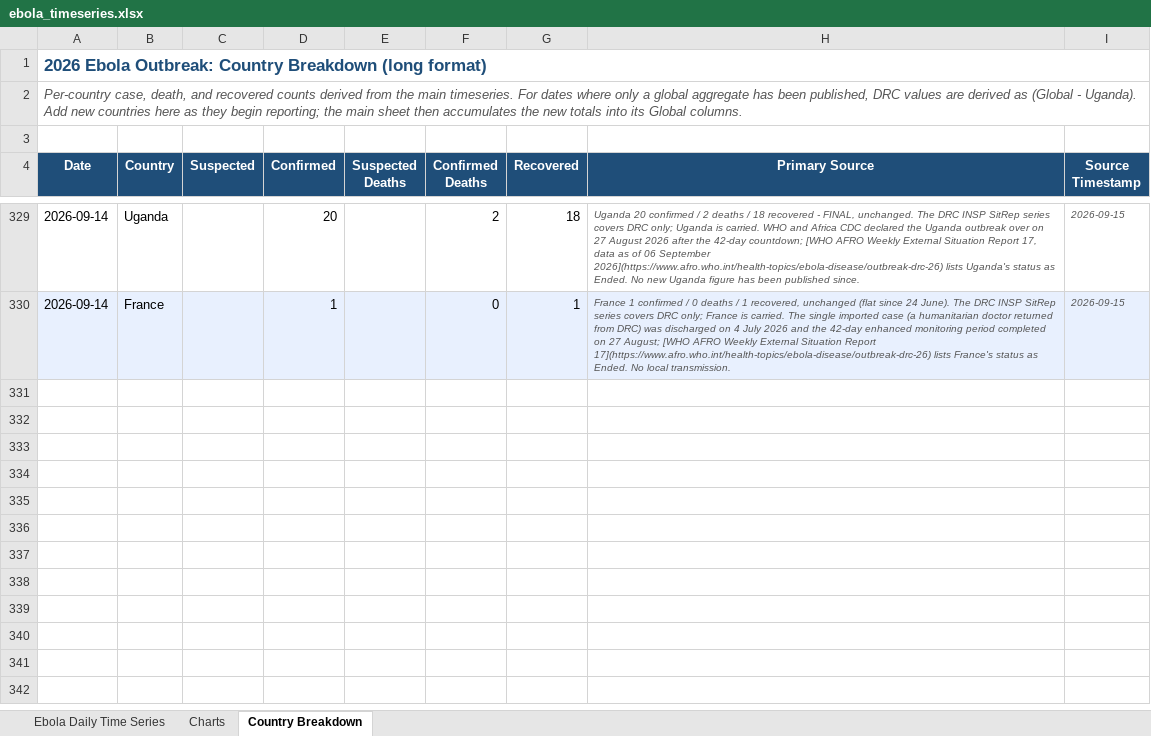
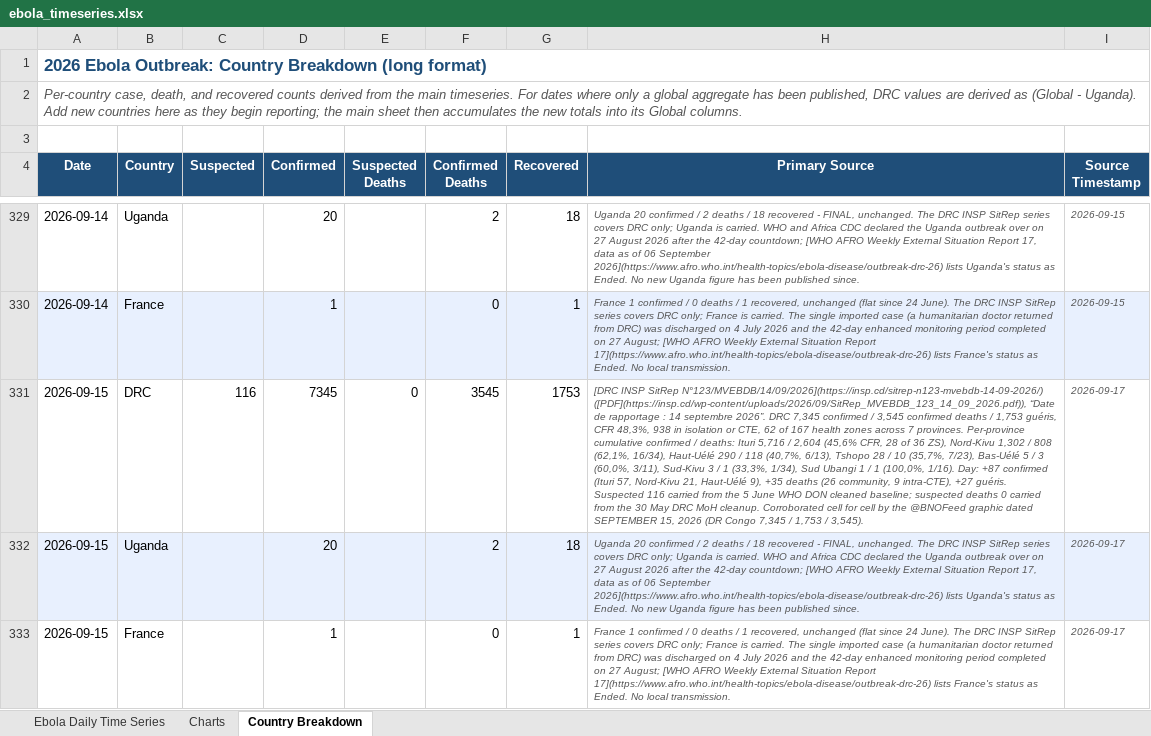
Before and after one commit to webbegole/ebola-bundibugyo-tracker-2026, an Excel workbook: outputs/ebola_timeseries.xlsx, sheet Country Breakdown, drawn as a sheet; only a part is shown, gaps mark what is left out; values as stored, in another font and other column widths than the file's, no borders; the diff covers the shown part only; the diff names each change by its address in the sheet, - before the commit and + after, or states it on an @@ line.

Commit message:
Daily update 2026-09-17: backfill 09-15 and 09-16 from SitReps 123 and 124; DRC 7,404 confirmed / 3,577 deaths

```diff
--- a/outputs/ebola_timeseries.xlsx (sheet Country Breakdown)
+++ b/outputs/ebola_timeseries.xlsx (sheet Country Breakdown)
+row 331: 2026-09-15 | DRC | 116 | 7345 | 0 | 3545 | 1753 | [DRC INSP SitRep N°123/MVEBDB/14/09/2026](https://insp.cd/sitrep-n123-mvebdb-14-09-2026/) ([PDF](https://insp.cd/wp-content/uploads/2026/09/SitRep_MVEBDB_123_14_09_2026.pdf)), “Date de rapportage : 14 septembre 2026”. DRC 7,345 confirmed / 3,545 confirmed deaths / 1,753 guéris, CFR 48,3%, 938 in isolation or CTE, 62 of 167 health zones across 7 provinces. Per-province cumulative confirmed / deaths: Ituri 5,716 / 2,604 (45,6% CFR, 28 of 36 ZS), Nord-Kivu 1,302 / 808 (62,1%, 16/34), Haut-Uélé 290 / 118 (40,7%, 6/13), Tshopo 28 / 10 (35,7%, 7/23), Bas-Uélé 5 / 3 (60,0%, 3/11), Sud-Kivu 3 / 1 (33,3%, 1/34), Sud Ubangi 1 / 1 (100,0%, 1/16). Day: +87 confirmed (Ituri 57, Nord-Kivu 21, Haut-Uélé 9), +35 deaths (26 community, 9 intra-CTE), +27 guéris. Suspected 116 carried from the 5 June WHO DON cleaned baseline; suspected deaths 0 carried from the 30 May DRC MoH cleanup. Corroborated cell for cell by the @BNOFeed graphic dated SEPTEMBER 15, 2026 (DR Congo 7,345 / 1,753 / 3,545). | 2026-09-17
+row 332: 2026-09-15 | Uganda |  | 20 |  | 2 | 18 | Uganda 20 confirmed / 2 deaths / 18 recovered - FINAL, unchanged. The DRC INSP SitRep series covers DRC only; Uganda is carried. WHO and Africa CDC declared the Uganda outbreak over on 27 August 2026 after the 42-day countdown; [WHO AFRO Weekly External Situation Report 17, data as of 06 September 2026](https://www.afro.who.int/health-topics/ebola-disease/outbreak-drc-26) lists Uganda's status as Ended. No new Uganda figure has been published since. | 2026-09-17
+row 333: 2026-09-15 | France |  | 1 |  | 0 | 1 | France 1 confirmed / 0 deaths / 1 recovered, unchanged (flat since 24 June). The DRC INSP SitRep series covers DRC only; France is carried. The single imported case (a humanitarian doctor returned from DRC) was discharged on 4 July 2026 and the 42-day enhanced monitoring period completed on 27 August; [WHO AFRO Weekly External Situation Report 17](https://www.afro.who.int/health-topics/ebola-disease/outbreak-drc-26) lists France's status as Ended. No local transmission. | 2026-09-17
```
Also changed, not shown: 3 added rows elsewhere in this sheet, sheet Charts, sheet Ebola Daily Time Series, 8 other files.
